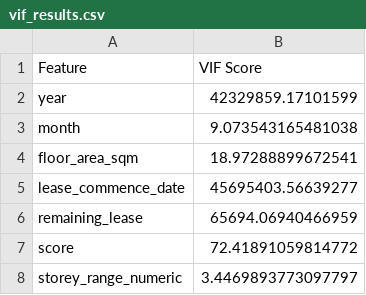
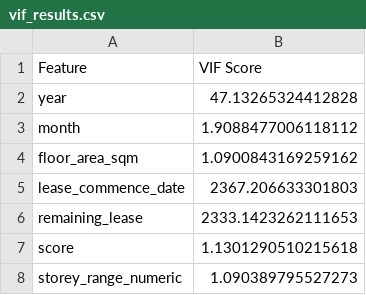
Before and after one commit to Jagatees/hdb_analysis, a CSV file: csv/data_preprocessing/vif_results.csv, drawn as a sheet.

```diff
--- a/csv/data_preprocessing/vif_results.csv
+++ b/csv/data_preprocessing/vif_results.csv
@@ -1,8 +1,8 @@
 Feature,VIF Score
-year,42329859.17101599
-month,9.073543165481038
-floor_area_sqm,18.97288899672541
-lease_commence_date,45695403.56639277
-remaining_lease,65694.06940466959
-score,72.41891059814772
-storey_range_numeric,3.4469893773097797
+year,47.13265324412828
+month,1.9088477006118112
+floor_area_sqm,1.0900843169259162
+lease_commence_date,2367.206633301803
+remaining_lease,2333.1423262111653
+score,1.1301290510215618
+storey_range_numeric,1.090389795527273
```
Also changed, not shown: csv/data_preprocessing/mutual_information_scores.csv, 2 other files.
